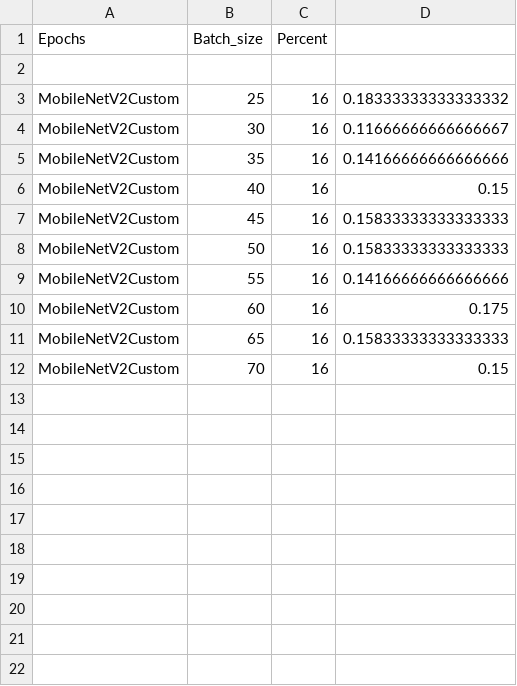
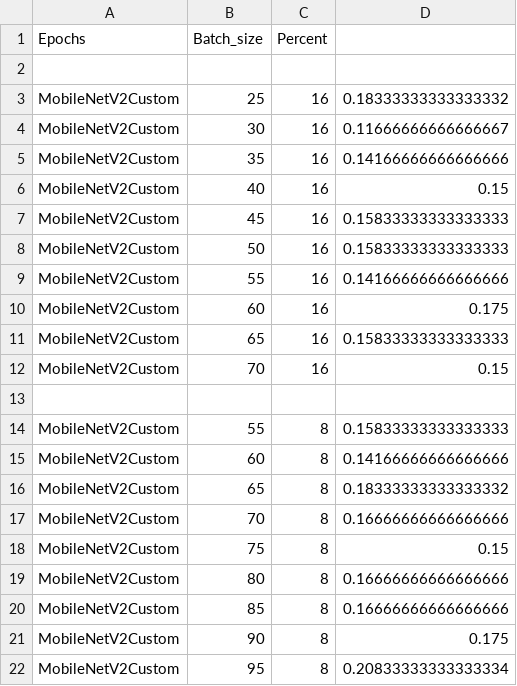
Before and after one commit to Andrssss/Neural_network_contest, a CSV file: log.csv, drawn as a sheet; the diff names each change by its address in the sheet, - before the commit and + after, or states it on an @@ line.

```diff
--- a/log.csv
+++ b/log.csv
+row 13: (empty)
+row 14: MobileNetV2Custom | 55 | 8 | 0.15833333333333333
+row 15: MobileNetV2Custom | 60 | 8 | 0.14166666666666666
+row 16: MobileNetV2Custom | 65 | 8 | 0.18333333333333332
+row 17: MobileNetV2Custom | 70 | 8 | 0.16666666666666666
+row 18: MobileNetV2Custom | 75 | 8 | 0.15
+row 19: MobileNetV2Custom | 80 | 8 | 0.16666666666666666
+row 20: MobileNetV2Custom | 85 | 8 | 0.16666666666666666
+row 21: MobileNetV2Custom | 90 | 8 | 0.175
+row 22: MobileNetV2Custom | 95 | 8 | 0.20833333333333334
```
Also changed, not shown: 51 other files.
